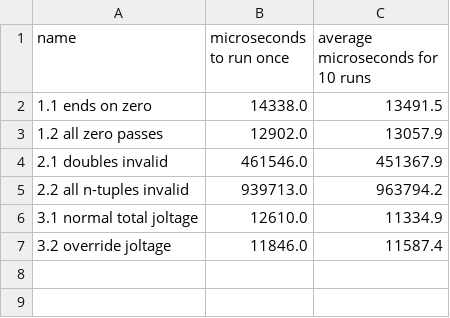
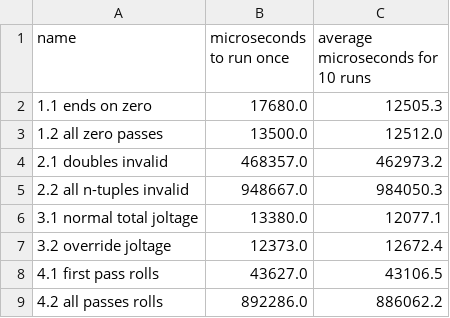
Before and after one commit to SpecificMachine1/AdventofCode2025, a CSV file: bench/benchmarks/guile.csv, drawn as a sheet.

Commit message:
benchmark day 4

```diff
--- a/bench/benchmarks/guile.csv
+++ b/bench/benchmarks/guile.csv
@@ -1,7 +1,9 @@
 name, microseconds to run once, average microseconds for 10 runs
-1.1 ends on zero,14338.0,13491.5
-1.2 all zero passes,12902.0,13057.9
-2.1 doubles invalid,461546.0,451367.9
-2.2 all n-tuples invalid,939713.0,963794.2
-3.1 normal total joltage,12610.0,11334.9
-3.2 override joltage,11846.0,11587.4
+1.1 ends on zero,17680.0,12505.3
+1.2 all zero passes,13500.0,12512.0
+2.1 doubles invalid,468357.0,462973.2
+2.2 all n-tuples invalid,948667.0,984050.3
+3.1 normal total joltage,13380.0,12077.1
+3.2 override joltage,12373.0,12672.4
+4.1 first pass rolls,43627.0,43106.5
+4.2 all passes rolls,892286.0,886062.2
```
Also changed, not shown: bench/benchmarks/chez.csv, 1 other file.
